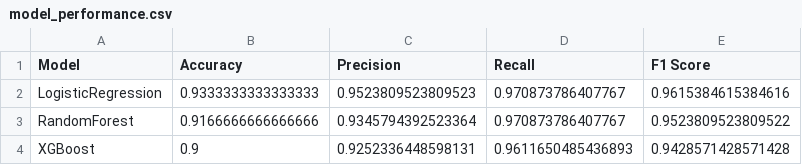
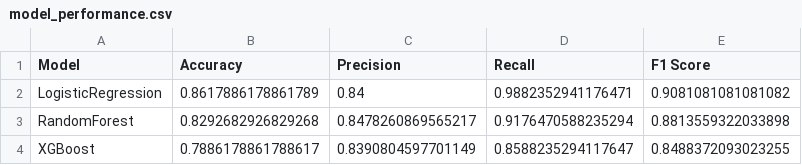
Before and after one commit to hareesh3232/Loan-Approval-Predection, a CSV file: loan_approval_project/models/model_performance.csv, drawn as a sheet.

```diff
--- a/loan_approval_project/models/model_performance.csv
+++ b/loan_approval_project/models/model_performance.csv
@@ -1,4 +1,4 @@
 Model,Accuracy,Precision,Recall,F1 Score
-LogisticRegression,0.9333333333333333,0.9523809523809523,0.970873786407767,0.9615384615384616
-RandomForest,0.9166666666666666,0.9345794392523364,0.970873786407767,0.9523809523809522
-XGBoost,0.9,0.9252336448598131,0.9611650485436893,0.9428571428571428
+LogisticRegression,0.8617886178861789,0.84,0.9882352941176471,0.9081081081081082
+RandomForest,0.8292682926829268,0.8478260869565217,0.9176470588235294,0.8813559322033898
+XGBoost,0.7886178861788617,0.8390804597701149,0.8588235294117647,0.8488372093023255
```
Also changed, not shown: 8 other files.
